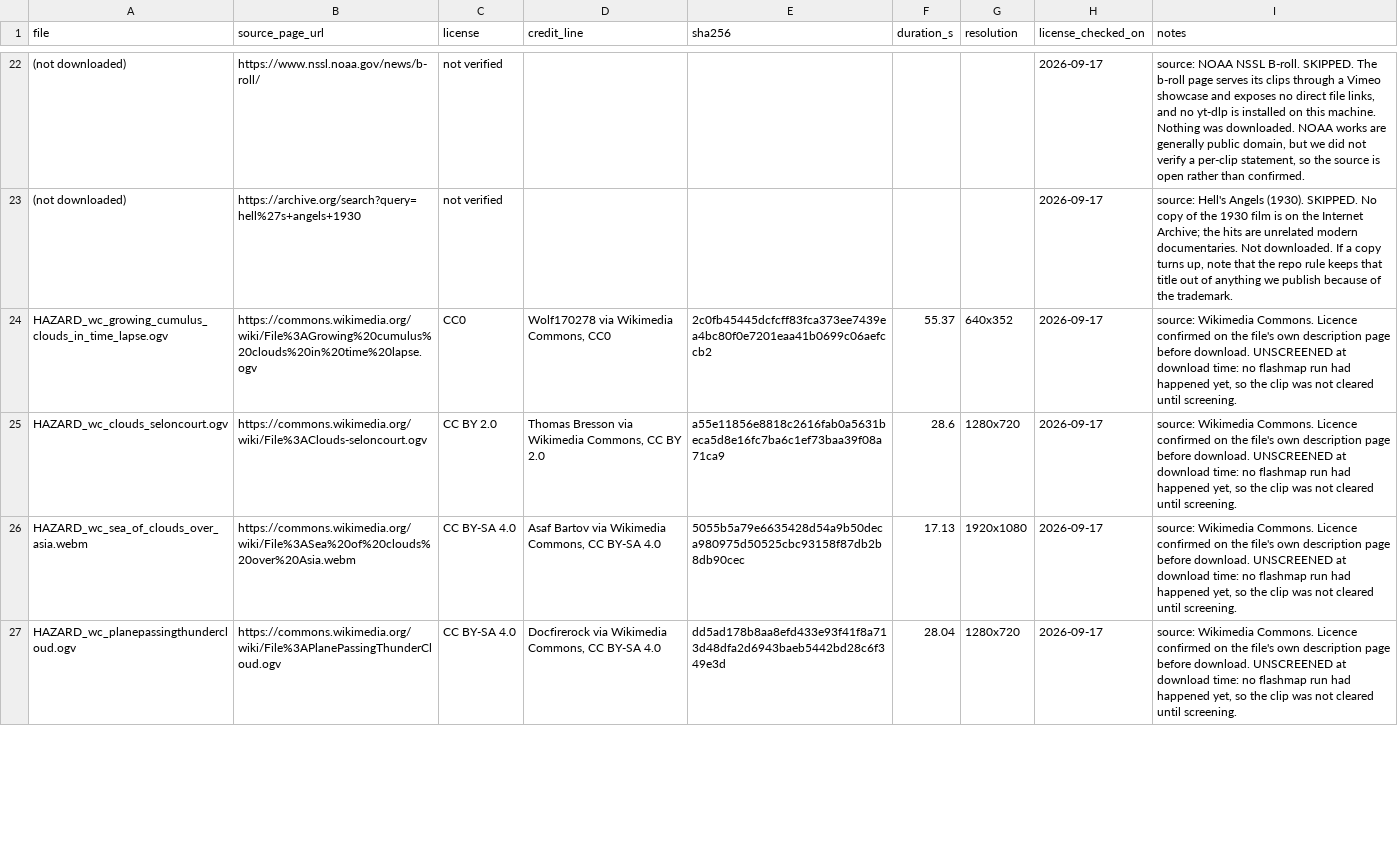
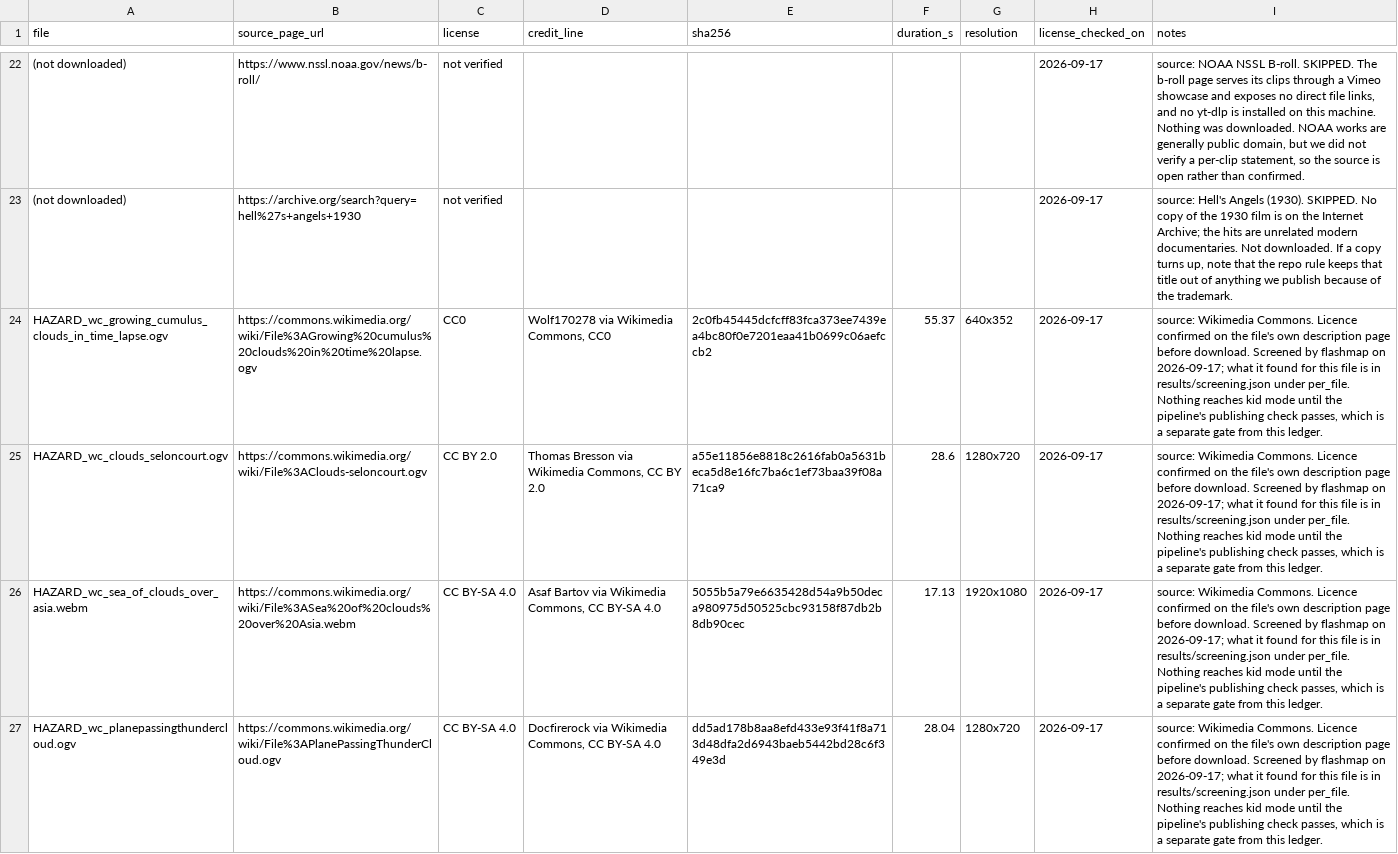
Before and after one commit to alejandro-publius/calm-frames, a CSV file: media/LICENSES.csv, drawn as a sheet; only a part is shown, gaps mark what is left out; the diff covers the shown part only; the diff names each change by its address in the sheet, - before the commit and + after, or states it on an @@ line.

```diff
--- a/media/LICENSES.csv
+++ b/media/LICENSES.csv
-I24:I27 (notes): …before download. UNSCREENED at download time: no flashmap run had happened yet, so the clip was not cleared until screening.
+I24:I27 (notes): …before download. Screened by flashmap on 2026-09-17; what it found for this file is in results/screening.json under per_file. Nothing reaches kid mode until the pipeline's publishing check passes, which is a separate gate from this ledger.
```
Also changed, not shown: 15 edited cells elsewhere in this file, 2 other files.
